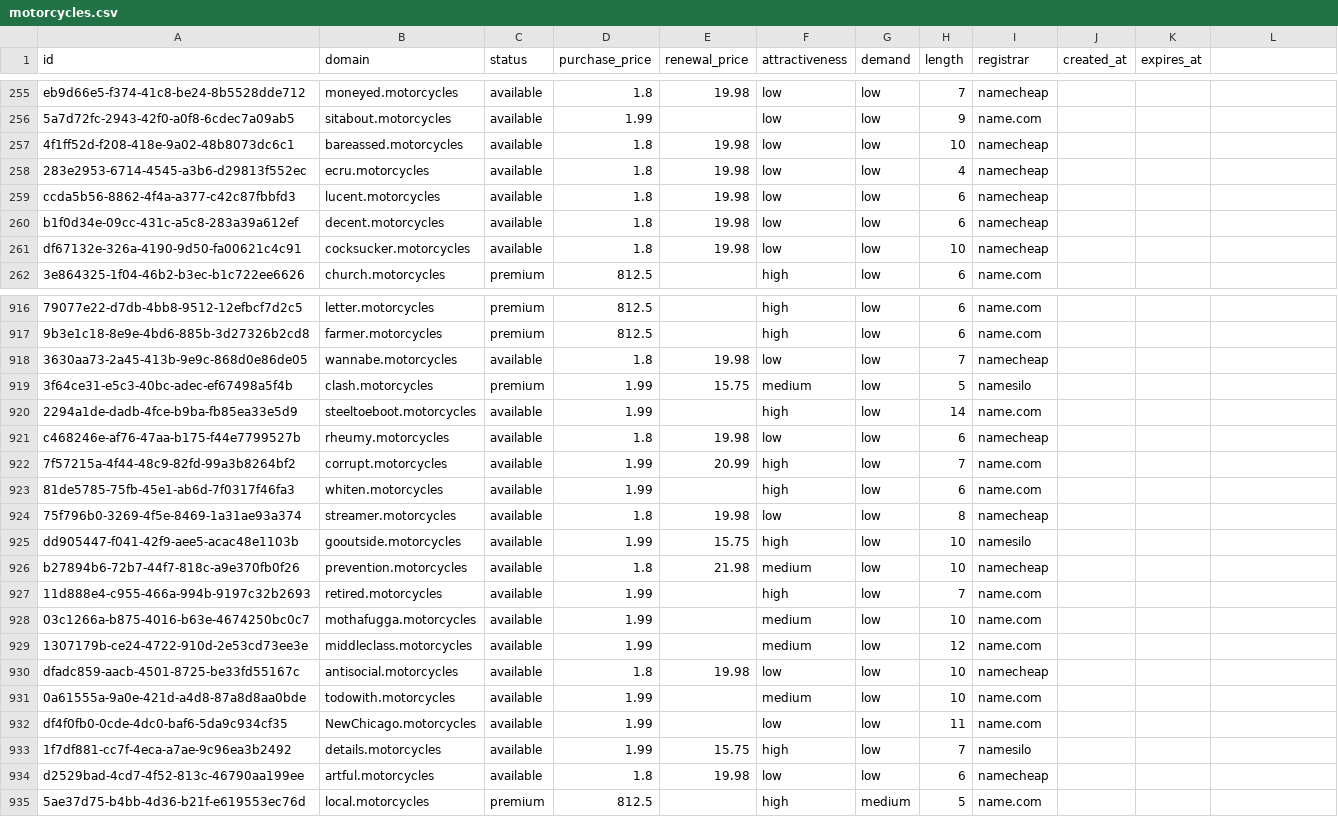
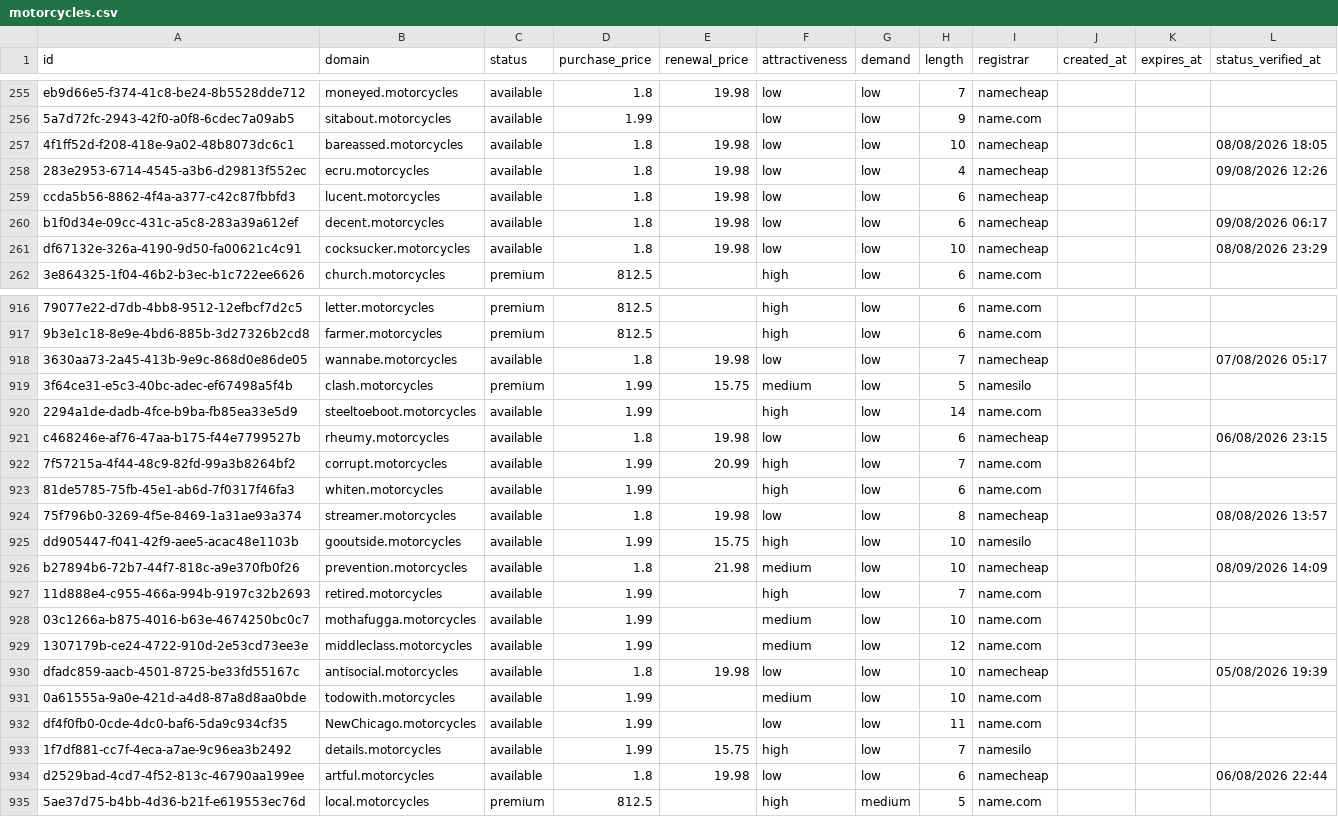
Before and after one commit to UniqueDomains/motorcycles-oneword-domains, a CSV file: motorcycles.csv, drawn as a sheet; only a part is shown, gaps mark what is left out; the diff covers the shown part only; the diff names each change by its address in the sheet, - before the commit and + after, or states it on an @@ line.

```diff
--- a/motorcycles.csv
+++ b/motorcycles.csv
-L1: (empty)
+L1: status_verified_at
-L257 (status_verified_at): (empty)
+L257 (status_verified_at): 08/08/2026 18:05
-L258 (status_verified_at): (empty)
+L258 (status_verified_at): 09/08/2026 12:26
-L260 (status_verified_at): (empty)
+L260 (status_verified_at): 09/08/2026 06:17
-L261 (status_verified_at): (empty)
+L261 (status_verified_at): 08/08/2026 23:29
-L918 (status_verified_at): (empty)
+L918 (status_verified_at): 07/08/2026 05:17
-L921 (status_verified_at): (empty)
+L921 (status_verified_at): 06/08/2026 23:15
-L924 (status_verified_at): (empty)
+L924 (status_verified_at): 08/08/2026 13:57
-L926 (status_verified_at): (empty)
+L926 (status_verified_at): 08/09/2026 14:09
-L930 (status_verified_at): (empty)
+L930 (status_verified_at): 05/08/2026 19:39
-L934 (status_verified_at): (empty)
+L934 (status_verified_at): 06/08/2026 22:44
```
Also changed, not shown: 120 edited cells elsewhere in this file, 6 other files.
